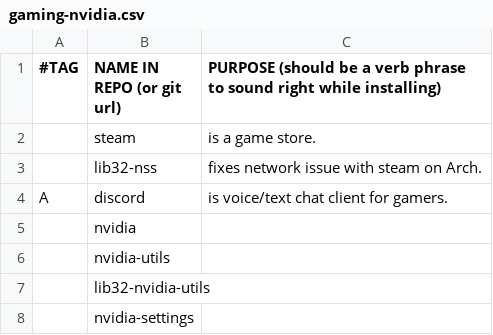
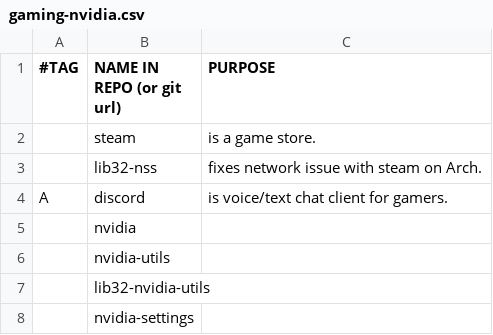
Before and after one commit to ispanos/anergos, a CSV file: programs/gaming-nvidia.csv, drawn as a sheet.

```diff
--- a/programs/gaming-nvidia.csv
+++ b/programs/gaming-nvidia.csv
@@ -1,2 +1,2 @@
-#TAG,NAME IN REPO (or git url),PURPOSE (should be a verb phrase to sound right while installing)
+#TAG,NAME IN REPO (or git url),PURPOSE
 ,steam,"is a game store."
```
Also changed, not shown: programs/archive.csv, programs/common.csv, 6 other files.
